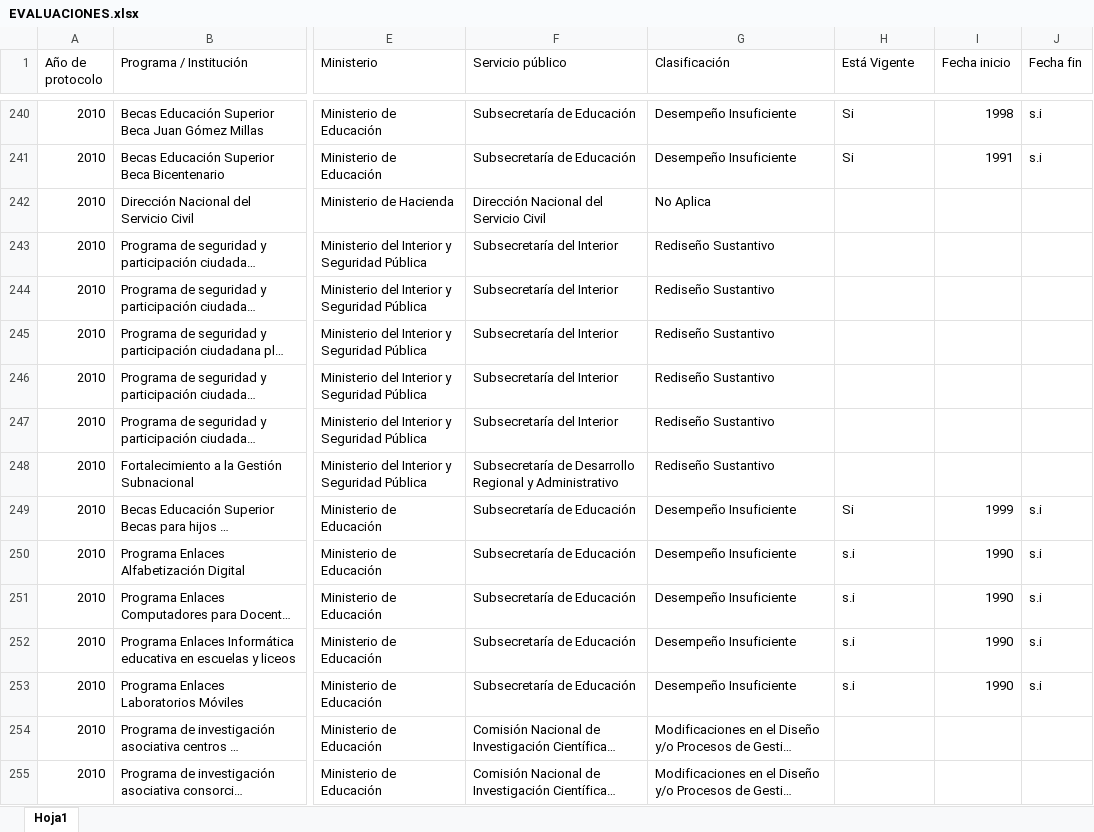
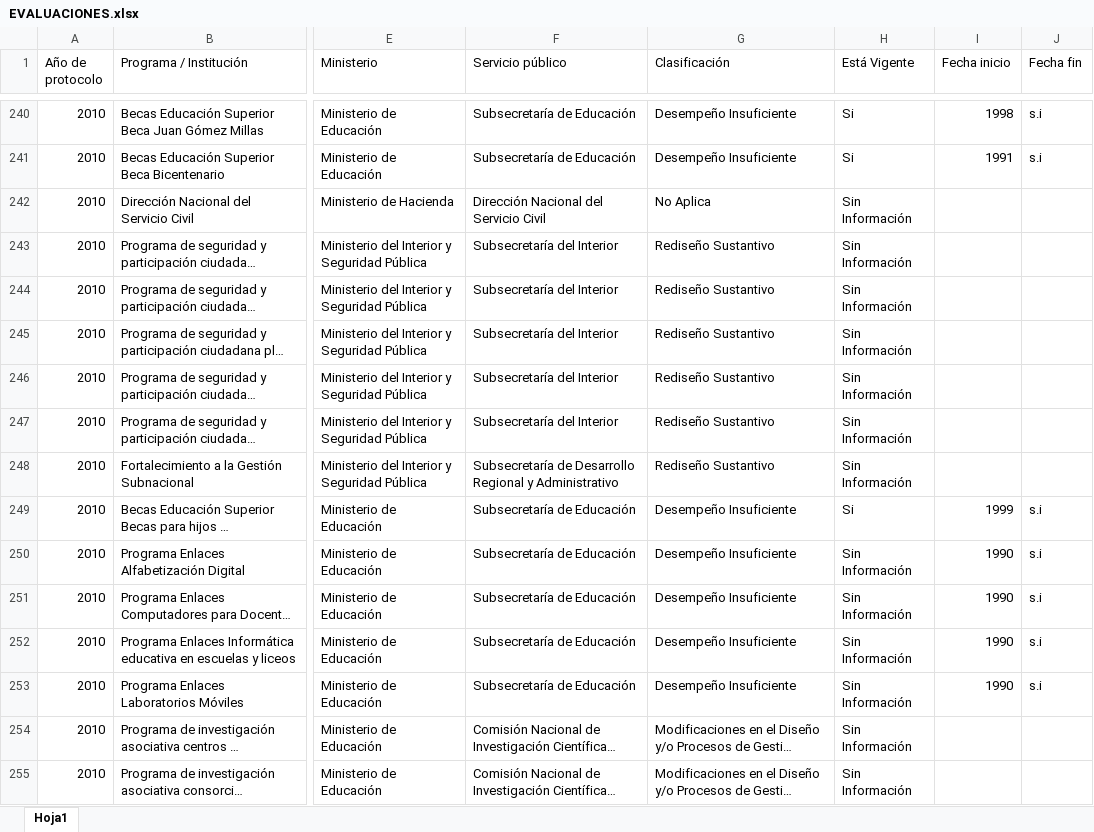
Before and after one commit to Sud-Austral/DATA-EVAL, an Excel workbook: EVALUACIONES.xlsx, sheet Hoja1, drawn as a sheet; only a part is shown, gaps mark what is left out; long unchanged cells end in …; values as stored, in another font and other column widths than the file's, no borders; table styles not drawn; the diff covers the shown part only; the diff names each change by its address in the sheet, - before the commit and + after, or states it on an @@ line.

```diff
--- a/EVALUACIONES.xlsx (sheet Hoja1)
+++ b/EVALUACIONES.xlsx (sheet Hoja1)
-H242:H248 (Está Vigente): (empty)
+H242:H248 (Está Vigente): Sin Información
-H250:H253 (Está Vigente): s.i
+H250:H253 (Está Vigente): Sin Información
-H254:H255 (Está Vigente): (empty)
+H254:H255 (Está Vigente): Sin Información
```
Also changed, not shown: 469 edited cells elsewhere in this sheet, DATAEVAL.xlsx.
